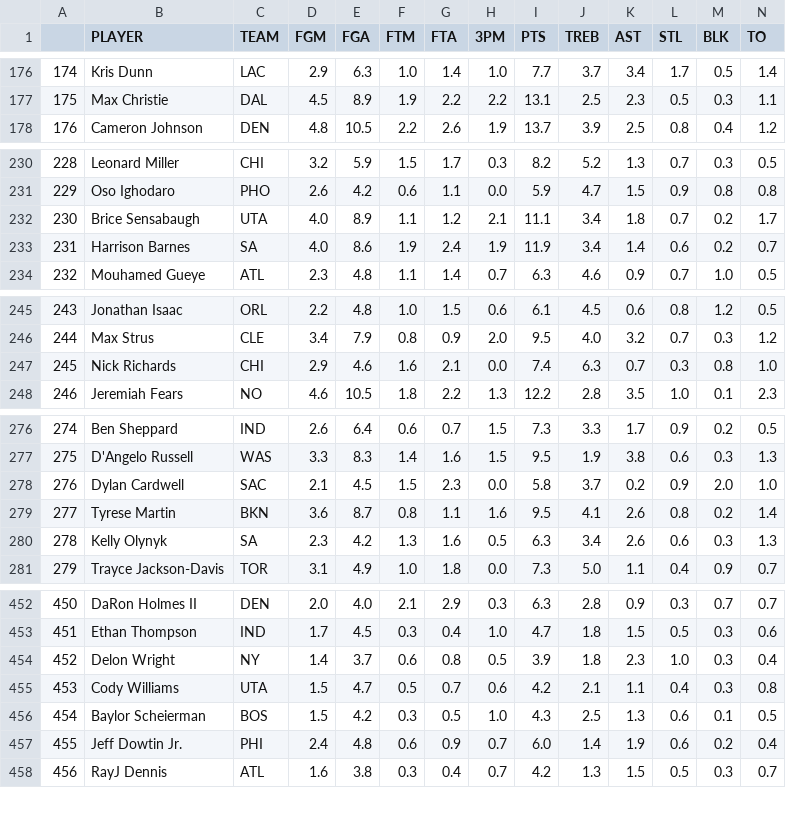
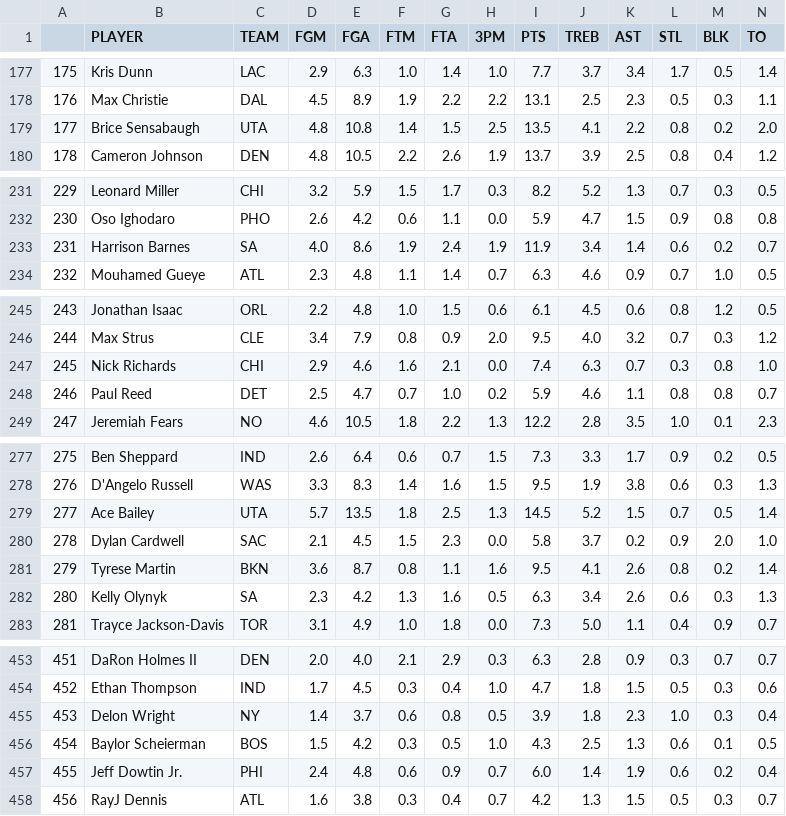
Before and after one commit to d3dd2d/nba_fantasy_data_bot, a CSV file: history_data/current_0.csv, drawn as a sheet; only a part is shown, gaps mark what is left out; removed rows and columns are numbered as before the commit, all else as after; the diff covers the shown part only; the diff names each change by its address in the sheet, - before the commit and + after, or states it on an @@ line.

```diff
--- a/history_data/current_0.csv
+++ b/history_data/current_0.csv
@@ column A renumbered between rows 40 and 569 @@
+row 179: 177 | Brice Sensabaugh | UTA | 4.8 | 10.8 | 1.4 | 1.5 | 2.5 | 13.5 | 4.1 | 2.2 | 0.8 | 0.2 | 2.0
-row 232: 230 | Brice Sensabaugh | UTA | 4.0 | 8.9 | 1.1 | 1.2 | 2.1 | 11.1 | 3.4 | 1.8 | 0.7 | 0.2 | 1.7
+row 248: 246 | Paul Reed | DET | 2.5 | 4.7 | 0.7 | 1.0 | 0.2 | 5.9 | 4.6 | 1.1 | 0.8 | 0.8 | 0.7
+row 279: 277 | Ace Bailey | UTA | 5.7 | 13.5 | 1.8 | 2.5 | 1.3 | 14.5 | 5.2 | 1.5 | 0.7 | 0.5 | 1.4
-row 455: 453 | Cody Williams | UTA | 1.5 | 4.7 | 0.5 | 0.7 | 0.6 | 4.2 | 2.1 | 1.1 | 0.4 | 0.3 | 0.8
```
Also changed, not shown: 2 added rows, 3 removed rows and 22 moved rows elsewhere in this file, 1 other file.
